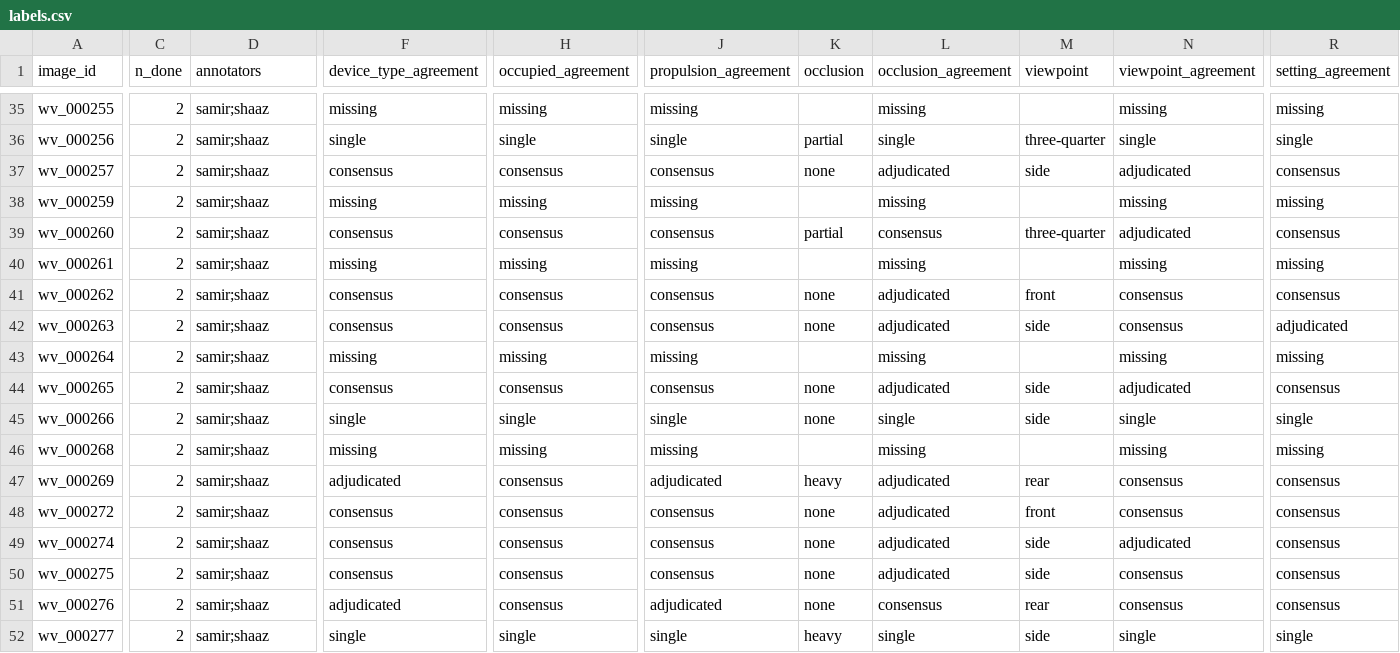
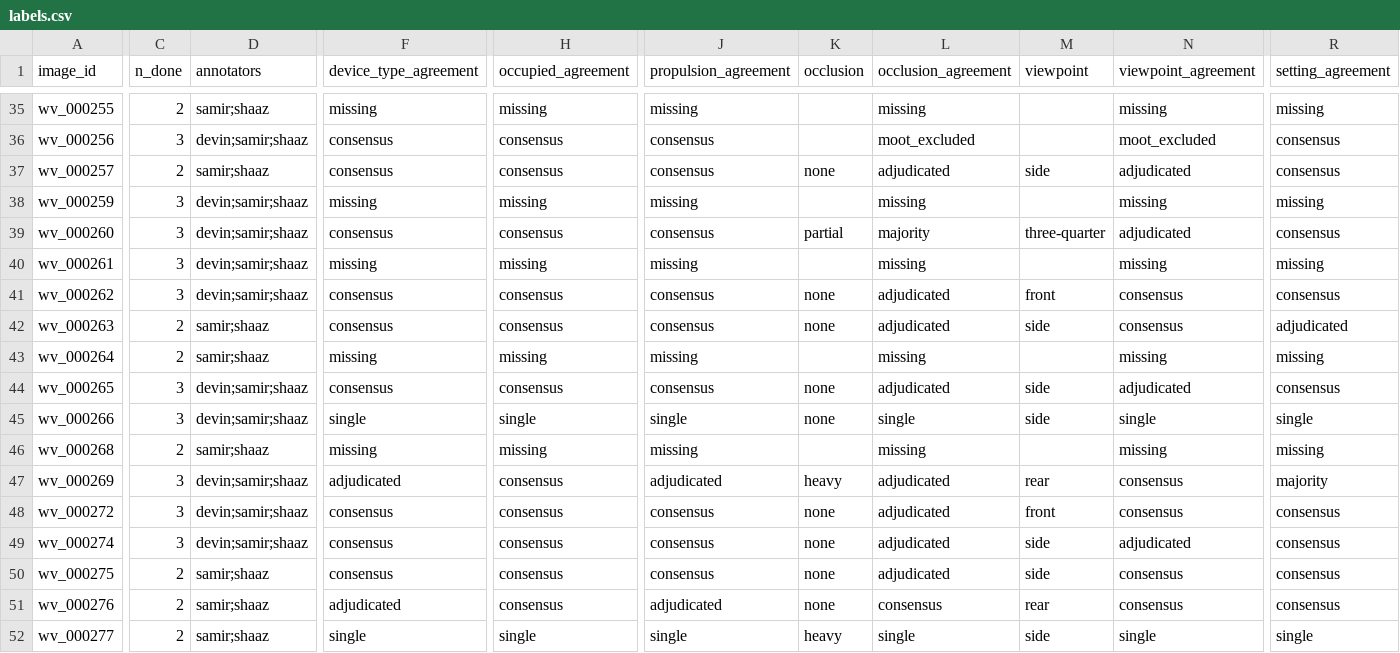
Before and after one commit to Mi3-Lab/MAID, a CSV file: derived/labels.csv, drawn as a sheet; only a part is shown, gaps mark what is left out; the diff covers the shown part only; the diff names each change by its address in the sheet, - before the commit and + after, or states it on an @@ line.

```diff
--- a/derived/labels.csv
+++ b/derived/labels.csv
-C36 (n_done): 2
+C36 (n_done): 3
-D36 (annotators): samir;shaaz
+D36 (annotators): devin;samir;shaaz
-F36 (device_type_agreement): single
+F36 (device_type_agreement): consensus
-H36 (occupied_agreement): single
+H36 (occupied_agreement): consensus
-J36 (propulsion_agreement): single
+J36 (propulsion_agreement): consensus
-K36 (occlusion): partial
+K36 (occlusion): (empty)
-L36 (occlusion_agreement): single
+L36 (occlusion_agreement): moot_excluded
-M36 (viewpoint): three-quarter
+M36 (viewpoint): (empty)
-N36 (viewpoint_agreement): single
+N36 (viewpoint_agreement): moot_excluded
-R36 (setting_agreement): single
+R36 (setting_agreement): consensus
-C38:C41 (n_done): 2
+C38:C41 (n_done): 3
-D38:D41 (annotators): samir;shaaz
+D38:D41 (annotators): devin;samir;shaaz
-L39 (occlusion_agreement): consensus
+L39 (occlusion_agreement): majority
-C44:C45 (n_done): 2
+C44:C45 (n_done): 3
-D44:D45 (annotators): samir;shaaz
+D44:D45 (annotators): devin;samir;shaaz
-C47:C49 (n_done): 2
+C47:C49 (n_done): 3
-D47:D49 (annotators): samir;shaaz
+D47:D49 (annotators): devin;samir;shaaz
-R47 (setting_agreement): consensus
+R47 (setting_agreement): majority
```
Also changed, not shown: 98 edited cells elsewhere in this file, derived/per_annotator_labels.csv, 5 other files.
